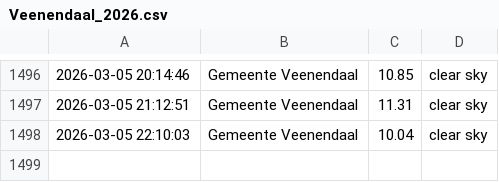
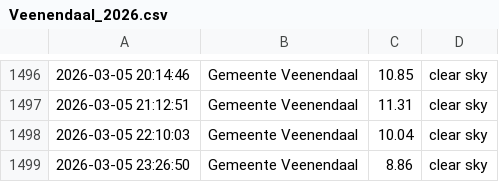
Before and after one commit to drikusroor/weather-archive, a CSV file: archive/Veenendaal_2026.csv, drawn as a sheet; only a part is shown, gaps mark what is left out; the diff names each change by its address in the sheet, - before the commit and + after, or states it on an @@ line.

```diff
--- a/archive/Veenendaal_2026.csv
+++ b/archive/Veenendaal_2026.csv
+row 1499: 2026-03-05 23:26:50 | Gemeente Veenendaal | 8.86 | clear sky
```
Also changed, not shown: archive/Sao Paulo_2026.csv, archive/Utrecht_2026.csv, 1 other file.
